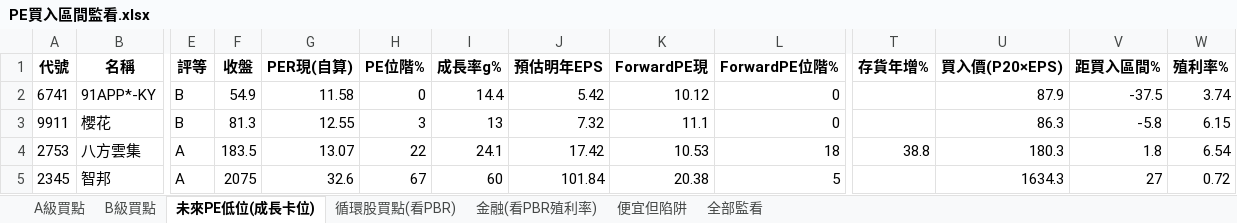
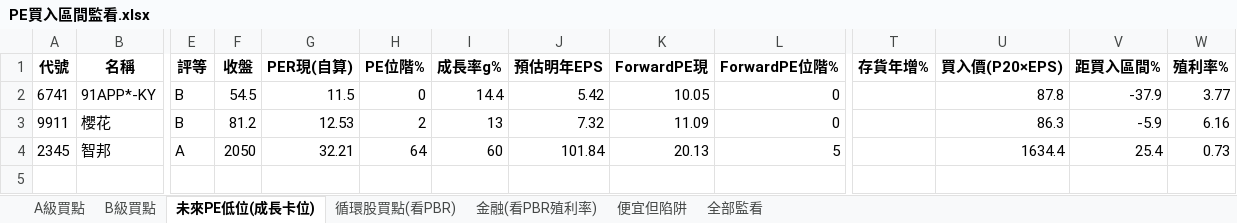
Before and after one commit to delphichi/big, an Excel workbook: data/PE買入區間監看.xlsx, sheet 未來PE低位(成長卡位), drawn as a sheet; only a part is shown, gaps mark what is left out; values as stored, in another font and other column widths than the file's, no borders; removed rows and columns are numbered as before the commit, all else as after; rows hold the shown columns only; the diff names each change by its address in the sheet, - before the commit and + after, or states it on an @@ line.

```diff
--- a/data/PE買入區間監看.xlsx (sheet 未來PE低位(成長卡位))
+++ b/data/PE買入區間監看.xlsx (sheet 未來PE低位(成長卡位))
-F2 (收盤): 54.9
+F2 (收盤): 54.5
-G2 (PER現(自算)): 11.58
+G2 (PER現(自算)): 11.5
-K2 (ForwardPE現): 10.12
+K2 (ForwardPE現): 10.05
-U2 (買入價(P20×EPS)): 87.9
+U2 (買入價(P20×EPS)): 87.8
-V2 (距買入區間%): -37.5
+V2 (距買入區間%): -37.9
-W2 (殖利率%): 3.74
+W2 (殖利率%): 3.77
-F3 (收盤): 81.3
+F3 (收盤): 81.2
-G3 (PER現(自算)): 12.55
+G3 (PER現(自算)): 12.53
-H3 (PE位階%): 3
+H3 (PE位階%): 2
-K3 (ForwardPE現): 11.1
+K3 (ForwardPE現): 11.09
-V3 (距買入區間%): -5.8
+V3 (距買入區間%): -5.9
-W3 (殖利率%): 6.15
+W3 (殖利率%): 6.16
-row 4: 2753 | 八方雲集 | A | 183.5 | 13.07 | 22 | 24.1 | 17.42 | 10.53 | 18 | 38.8 | 180.3 | 1.8 | 6.54
-F4 (收盤): 2075
+F4 (收盤): 2050
-G4 (PER現(自算)): 32.6
+G4 (PER現(自算)): 32.21
-H4 (PE位階%): 67
+H4 (PE位階%): 64
-K4 (ForwardPE現): 20.38
+K4 (ForwardPE現): 20.13
-U4 (買入價(P20×EPS)): 1634.3
+U4 (買入價(P20×EPS)): 1634.4
-V4 (距買入區間%): 27
+V4 (距買入區間%): 25.4
-W4 (殖利率%): 0.72
+W4 (殖利率%): 0.73
```
Also changed, not shown: sheet 全部監看, sheet A級買點, sheet 便宜但陷阱, sheet B級買點, sheet 循環股買點(看PBR), sheet 金融(看PBR殖利率), 1 other file.
